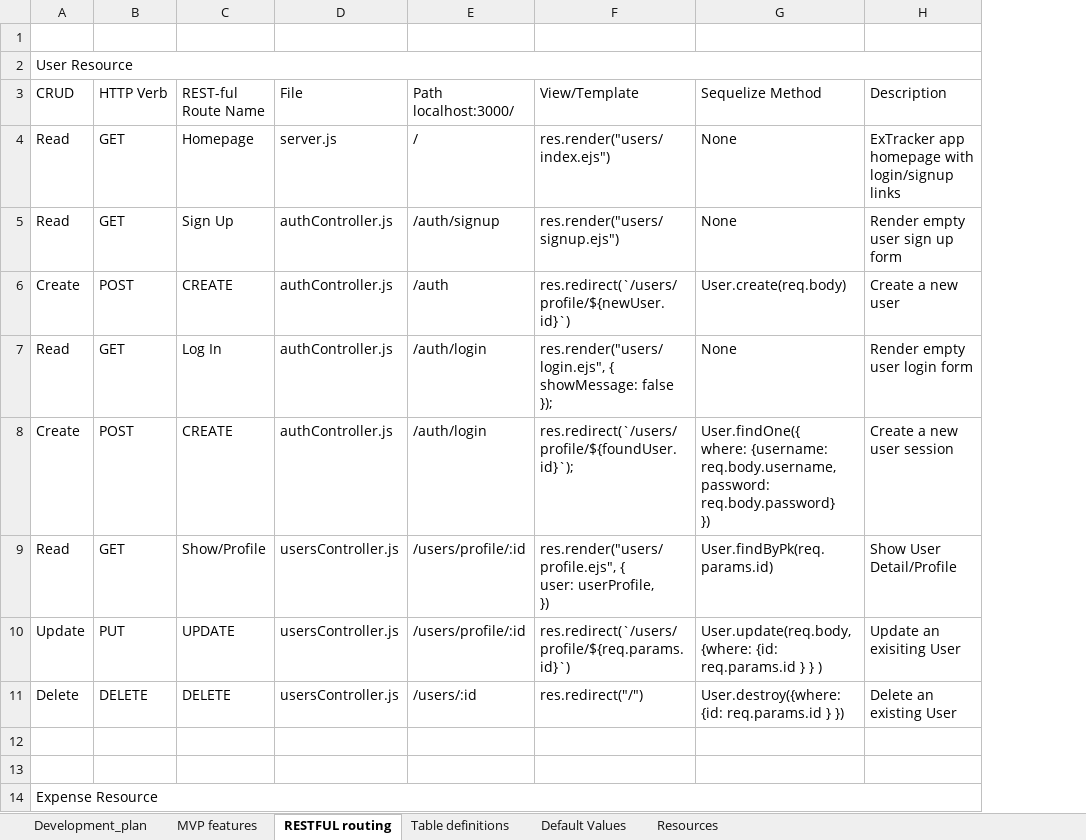
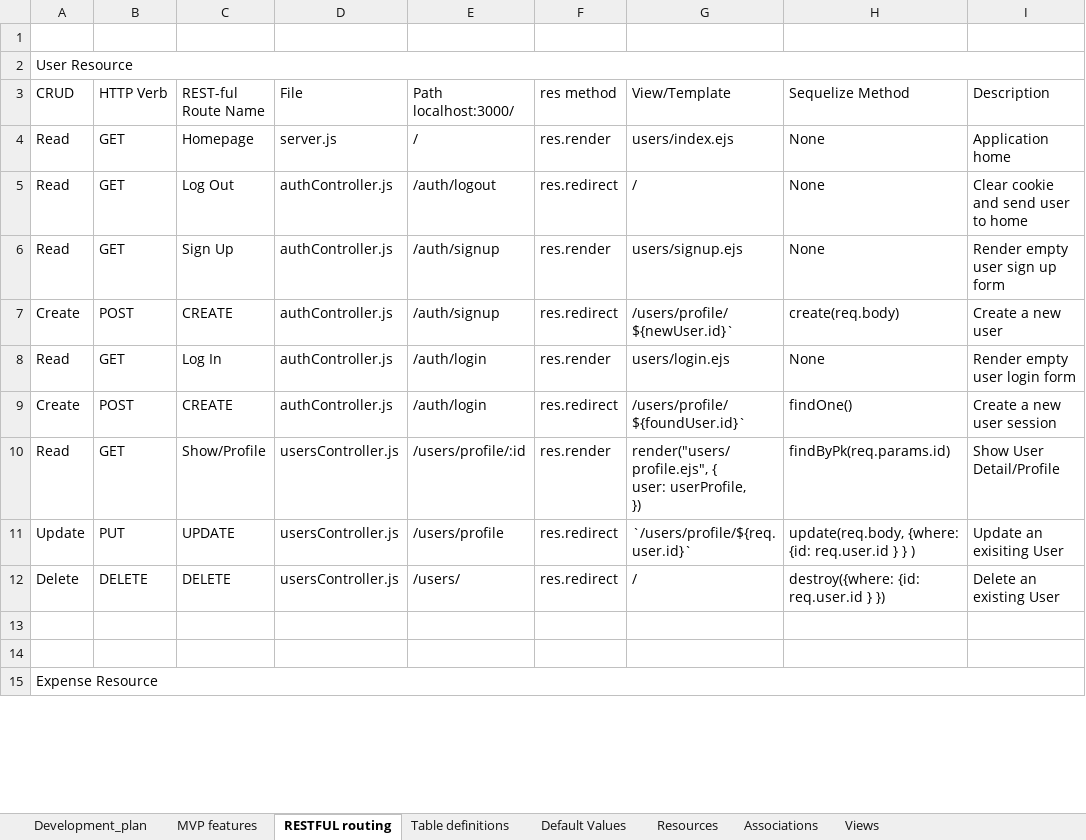
Before and after one commit to ctrevino-mx/deere-project2-starter, an Excel workbook: documentation/Expense_Tracker_App_plan.xlsx, sheet RESTFUL routing, drawn as a sheet; only a part is shown; values as stored, in another font and other column widths than the file's, no cell formats; removed rows and columns are numbered as before the commit, all else as after; ↵ is a line break in a cell; the diff covers the shown part only; the diff names each change by its address in the sheet, - before the commit and + after, or states it on an @@ line.

```diff
--- a/documentation/Expense_Tracker_App_plan.xlsx (sheet RESTFUL routing)
+++ b/documentation/Expense_Tracker_App_plan.xlsx (sheet RESTFUL routing)
+sheet tab: Associations
+sheet tab: Views
-column F, rows 3-11: View/Template | res.render("users/index.ejs") | res.render("users/signup.ejs") | res.redirect(`/users/profile/${newUser.id}`) | res.render("users/login.ejs", { showMessage: false }); | res.redirect(`/users/profile/${foundUser.id}`); | res.render("users/profile.ejs", { ↵ user: userProfile, ↵ }) | res.redirect(`/users/profile/${req.params.id}`) | res.redirect("/")
-column G, rows 3-11: Sequelize Method | None | None | User.create(req.body) | None | User.findOne({ ↵ where: {username: req.body.username, ↵ password: req.body.password} ↵ }) | User.findByPk(req.params.id) | User.update(req.body, {where: {id: req.params.id } } ) | User.destroy({where: {id: req.params.id } })
+column F, rows 3-4: res method | res.render; rows 6-12: res.render | res.redirect | res.render | res.redirect | res.render | res.redirect | res.redirect
+column G, rows 3-4: View/Template | users/index.ejs; rows 6-12: users/signup.ejs | /users/profile/${newUser.id}` | users/login.ejs | /users/profile/${foundUser.id}` | render("users/profile.ejs", { ↵ user: userProfile, ↵ }) | `/users/profile/${req.user.id}` | /
+column H, rows 3-4: Sequelize Method | None; rows 6-12: None | create(req.body) | None | findOne() | findByPk(req.params.id) | update(req.body, {where: {id: req.user.id } } ) | destroy({where: {id: req.user.id } })
-I4: ExTracker app homepage with login/signup links
+I4: Application home
+row 5: Read | GET | Log Out | authController.js | /auth/logout | res.redirect | / | None | Clear cookie and send user to home
-E7: /auth
+E7: /auth/signup
-E11: /users/profile/:id
+E11: /users/profile
-E12: /users/:id
+E12: /users/
```
Also changed, not shown: 2 added rows and 9 edited cells elsewhere in this sheet, sheet MVP features, cell formats, 19 other files.
